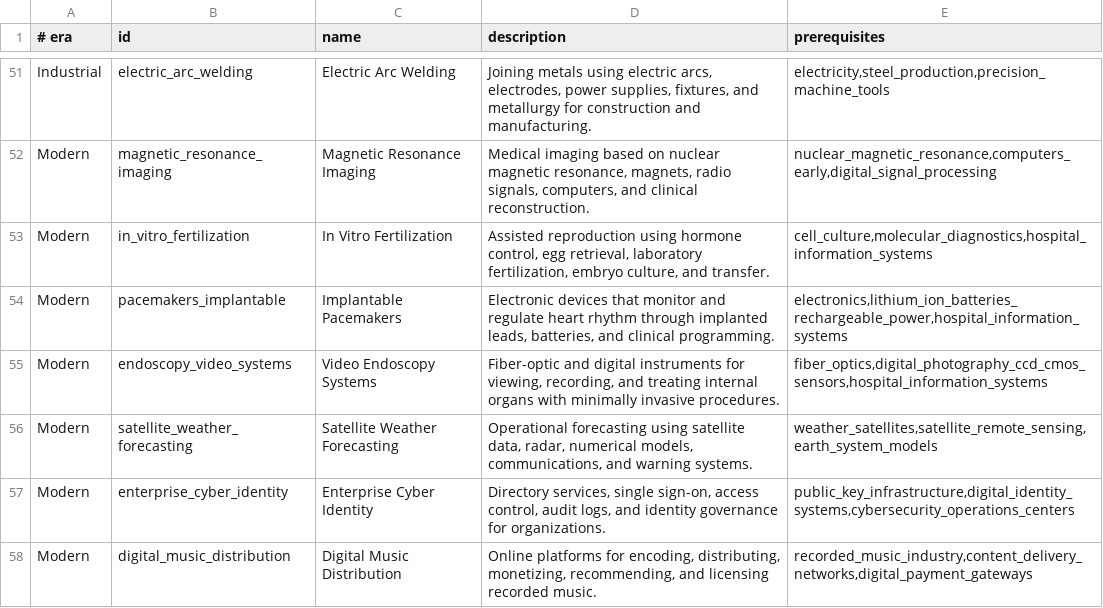
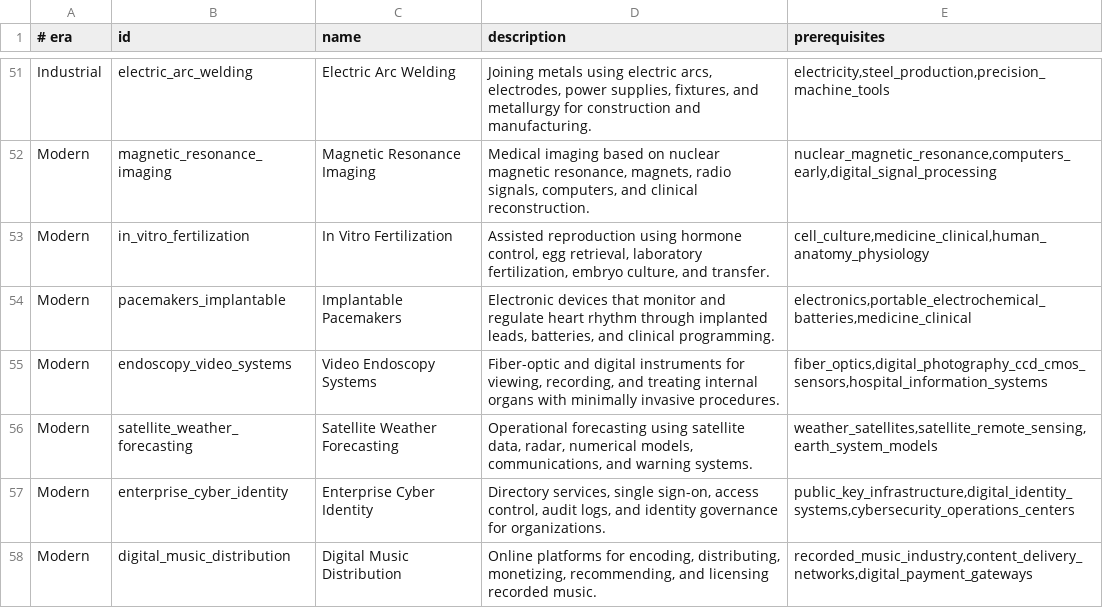
Before and after one commit to yodakohl/techtree, a TSV file: data/expansion/human-tech-bulk.tsv, drawn as a sheet; only a part is shown, gaps mark what is left out.

```diff
--- a/data/expansion/human-tech-bulk.tsv
+++ b/data/expansion/human-tech-bulk.tsv
@@ -52,4 +52,4 @@ Industrial	electric_arc_welding	Electric Arc Welding	Joining metals using electr
 Modern	magnetic_resonance_imaging	Magnetic Resonance Imaging	Medical imaging based on nuclear magnetic resonance, magnets, radio signals, computers, and clinical reconstruction.	nuclear_magnetic_resonance,computers_early,digital_signal_processing
-Modern	in_vitro_fertilization	In Vitro Fertilization	Assisted reproduction using hormone control, egg retrieval, laboratory fertilization, embryo culture, and transfer.	cell_culture,molecular_diagnostics,hospital_information_systems
-Modern	pacemakers_implantable	Implantable Pacemakers	Electronic devices that monitor and regulate heart rhythm through implanted leads, batteries, and clinical programming.	electronics,lithium_ion_batteries_rechargeable_power,hospital_information_systems
+Modern	in_vitro_fertilization	In Vitro Fertilization	Assisted reproduction using hormone control, egg retrieval, laboratory fertilization, embryo culture, and transfer.	cell_culture,medicine_clinical,human_anatomy_physiology
+Modern	pacemakers_implantable	Implantable Pacemakers	Electronic devices that monitor and regulate heart rhythm through implanted leads, batteries, and clinical programming.	electronics,portable_electrochemical_batteries,medicine_clinical
 Modern	endoscopy_video_systems	Video Endoscopy Systems	Fiber-optic and digital instruments for viewing, recording, and treating internal organs with minimally invasive procedures.	fiber_optics,digital_photography_ccd_cmos_sensors,hospital_information_systems
```
Also changed, not shown: 10 other files.
